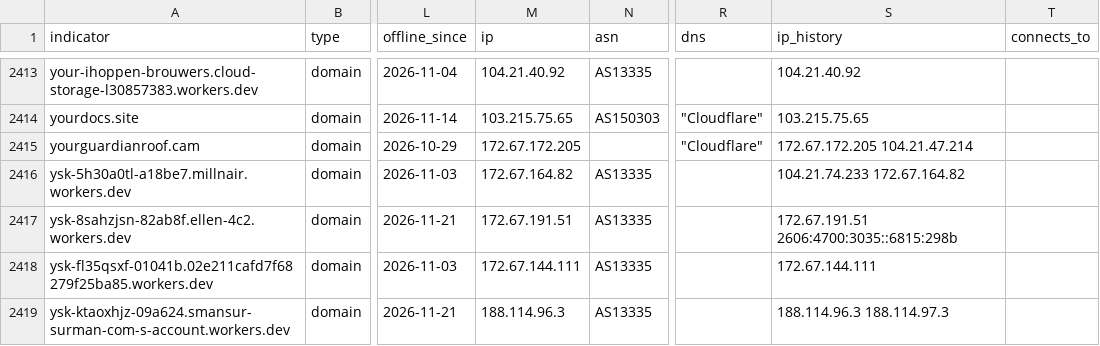
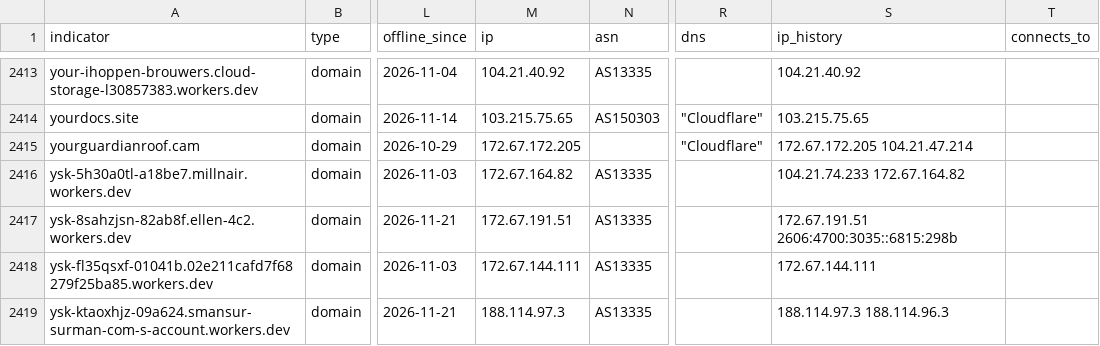
Before and after one commit to newtonpaul-hunting/Phish_Sight_IOCs, a CSV file: device-code-phishing/indicators.csv, drawn as a sheet; only a part is shown, gaps mark what is left out; the diff covers the shown part only; the diff names each change by its address in the sheet, - before the commit and + after, or states it on an @@ line.

Commit message:
Update IOCs (11,837 indicators, 239 payloads)

```diff
--- a/device-code-phishing/indicators.csv
+++ b/device-code-phishing/indicators.csv
-M2419 (ip): 188.114.96.3
+M2419 (ip): 188.114.97.3
-S2419 (ip_history): 188.114.96.3 188.114.97.3
+S2419 (ip_history): 188.114.97.3 188.114.96.3
```
Also changed, not shown: 23 edited cells elsewhere in this file, credential-phishing/indicators.csv, malware/indicators.csv, 12 other files.
